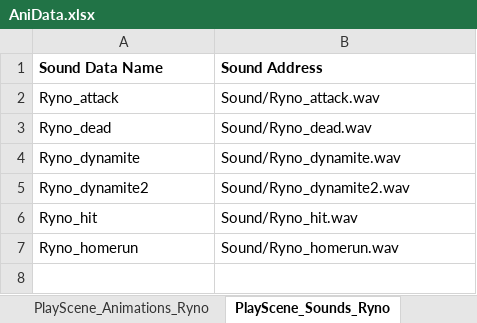
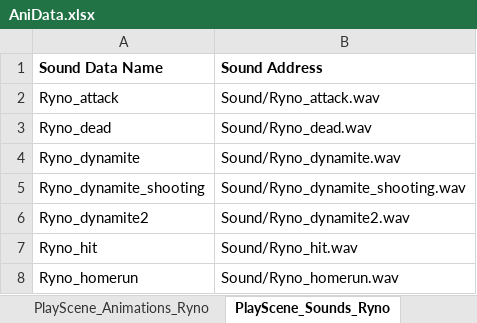
Before and after one commit to rlaxodn0215/Class, an Excel workbook: 4. WindowAPI/Ninja_Baseball_Batman_Project/AniData/AniData.xlsx, sheet PlayScene_Sounds_Ryno, drawn as a sheet; values as stored, in another font and other column widths than the file's, no borders; the diff names each change by its address in the sheet, - before the commit and + after, or states it on an @@ line.

```diff
--- a/4. WindowAPI/Ninja_Baseball_Batman_Project/AniData/AniData.xlsx (sheet PlayScene_Sounds_Ryno)
+++ b/4. WindowAPI/Ninja_Baseball_Batman_Project/AniData/AniData.xlsx (sheet PlayScene_Sounds_Ryno)
+row 5: Ryno_dynamite_shooting | Sound/Ryno_dynamite_shooting.wav
```
Also changed, not shown: sheet PlayScene_Animations_Ryno, sheet PlayScene_Sounds_Baseball, 20 other files.
